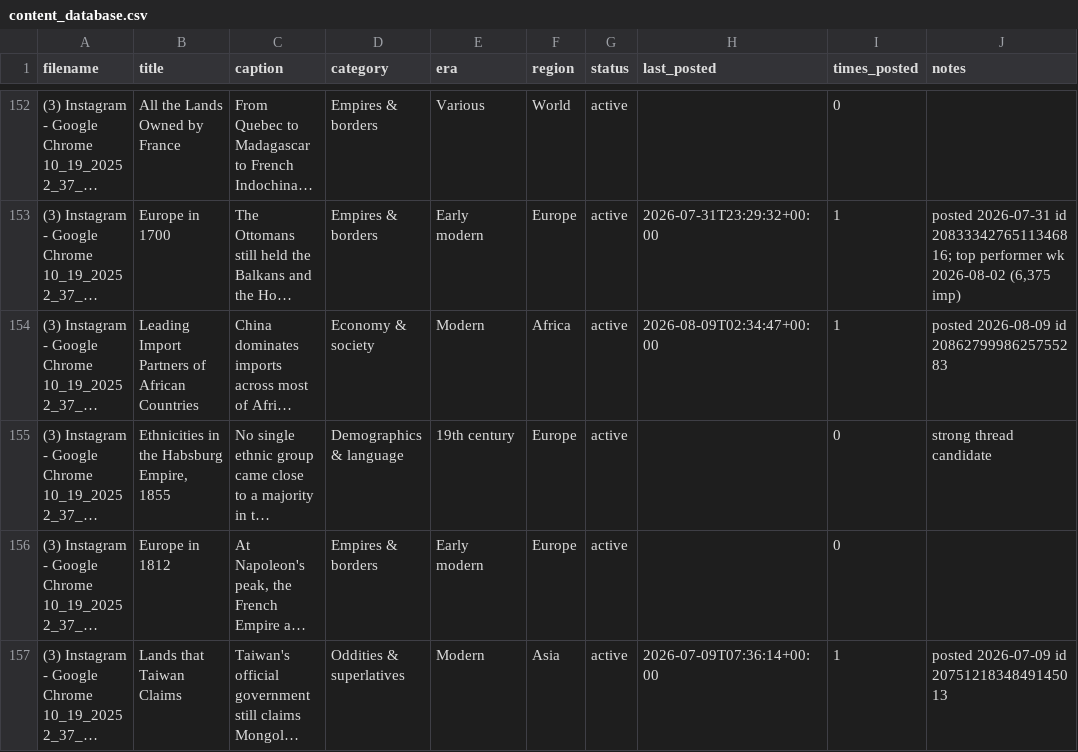
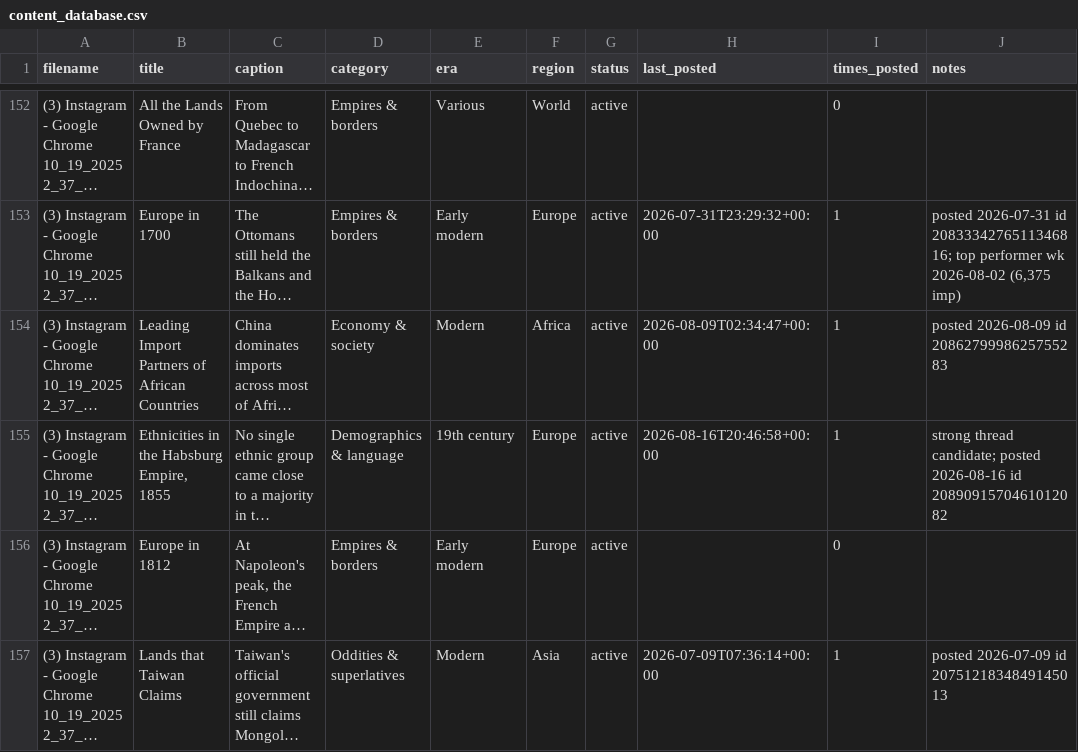
Before and after one commit to gypsykingHU/forummapping-x, a CSV file: content_database.csv, drawn as a sheet; only a part is shown, gaps mark what is left out; long unchanged cells end in …; the diff names each change by its address in the sheet, - before the commit and + after, or states it on an @@ line.

Commit message:
log: post 2026-08-16_20:46

```diff
--- a/content_database.csv
+++ b/content_database.csv
-H155 (last_posted): (empty)
+H155 (last_posted): 2026-08-16T20:46:58+00:00
-I155 (times_posted): 0
+I155 (times_posted): 1
-J155 (notes): strong thread candidate
+J155 (notes): strong thread candidate; posted 2026-08-16 id 2089091570461012082
```
